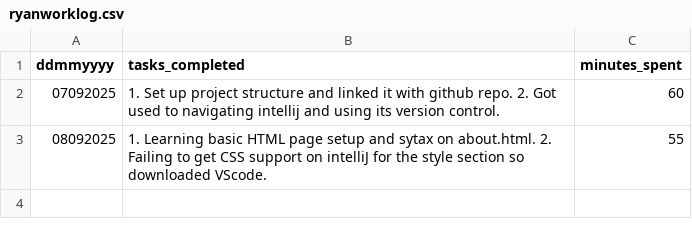
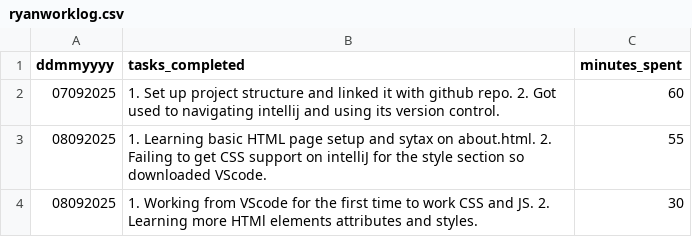
Before and after one commit to ryanhenryhull/theladder, a CSV file: ryanworklog.csv, drawn as a sheet.

Commit message:
this hadnt been saved so separate push

```diff
--- a/ryanworklog.csv
+++ b/ryanworklog.csv
@@ -3 +3,2 @@ ddmmyyyy,tasks_completed,minutes_spent
 08092025, 1. Learning basic HTML page setup and sytax on about.html. 2. Failing to get CSS support on intelliJ for the style section so downloaded VScode., 55
+08092025, 1. Working from VScode for the first time to work CSS and JS. 2. Learning more HTMl elements attributes and styles., 30
```
